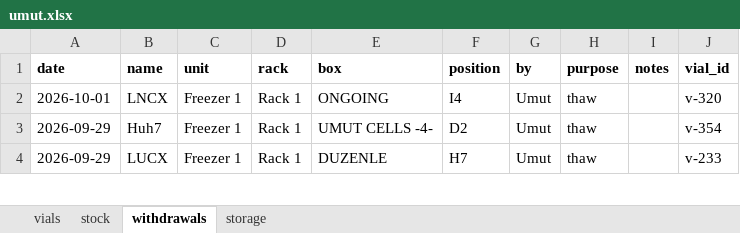
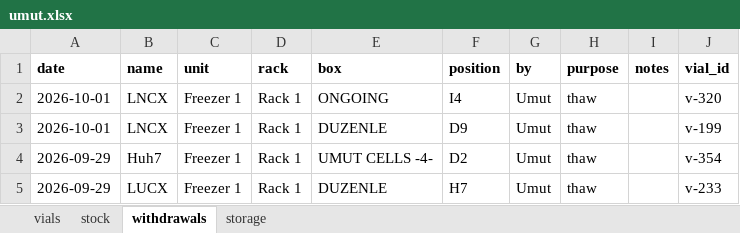
Before and after one commit to ucagiral/cagiral-schedule, an Excel workbook: cellstocks/data/umut.xlsx, sheet withdrawals, drawn as a sheet; only a part is shown; values as stored, in another font and other column widths than the file's, no borders; the diff names each change by its address in the sheet, - before the commit and + after, or states it on an @@ line.

Commit message:
Take out LNCX from Umut

```diff
--- a/cellstocks/data/umut.xlsx (sheet withdrawals)
+++ b/cellstocks/data/umut.xlsx (sheet withdrawals)
+row 3: 2026-10-01 | LNCX | Freezer 1 | Rack 1 | DUZENLE | D9 | Umut | thaw |  | v-199
```
Also changed, not shown: sheet vials, sheet stock, sheet storage, 1 other file.
